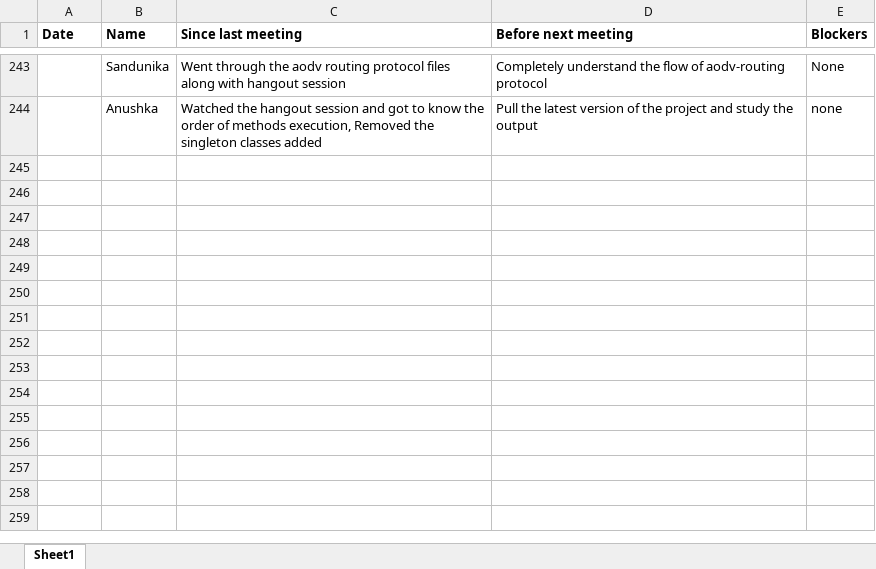
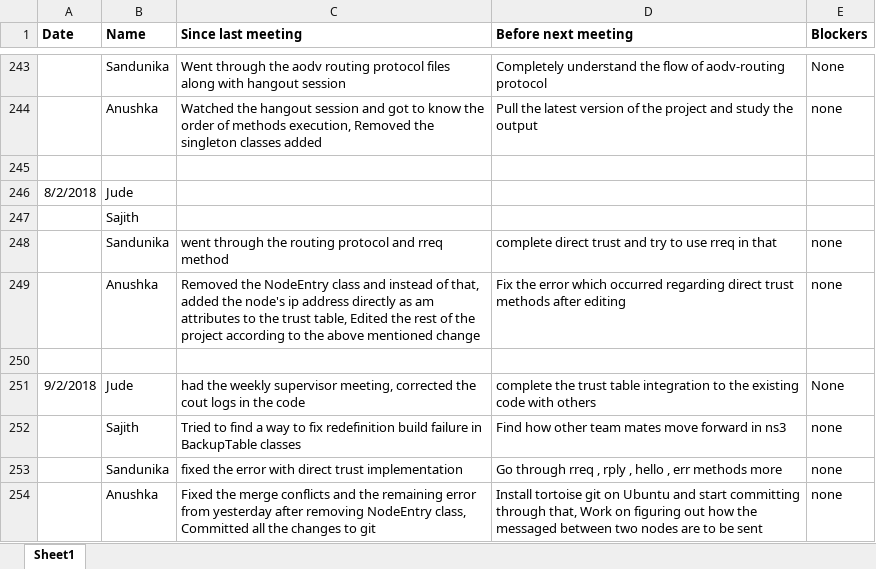
Before and after one commit to SajithNew16/Doc, an Excel workbook: scrumResearch.xlsx, sheet Sheet1, drawn as a sheet; only a part is shown, gaps mark what is left out; values as stored, in another font and other column widths than the file's, no borders; the diff names each change by its address in the sheet, - before the commit and + after, or states it on an @@ line.

Commit message:
added

```diff
--- a/scrumResearch.xlsx (sheet Sheet1)
+++ b/scrumResearch.xlsx (sheet Sheet1)
+row 245: (empty)
+row 246: 8/2/2018 | Jude
+row 247:  | Sajith
+row 248:  | Sandunika | went through the routing protocol and rreq method | complete direct trust and try to use rreq in that | none
+row 249:  | Anushka | Removed the NodeEntry class and instead of that, added the node's ip address directly as am attributes to the trust table, Edited the rest of the project according to the above mentioned change | Fix the error which occurred regarding direct trust methods after editing | none
+row 250: (empty)
+row 251: 9/2/2018 | Jude | had the weekly supervisor meeting, corrected the cout logs in the code | complete the trust table integration to the existing code with others | None
+row 252:  | Sajith | Tried to find a way to fix redefinition build failure in BackupTable classes | Find how other team mates move forward in ns3 | none
+row 253:  | Sandunika | fixed the error with direct trust implementation | Go through rreq , rply , hello , err methods more | none
+row 254:  | Anushka | Fixed the merge conflicts and the remaining error from yesterday after removing NodeEntry class, Committed all the changes to git | Install tortoise git on Ubuntu and start committing through that, Work on figuring out how the messaged between two nodes are to be sent | none
```
